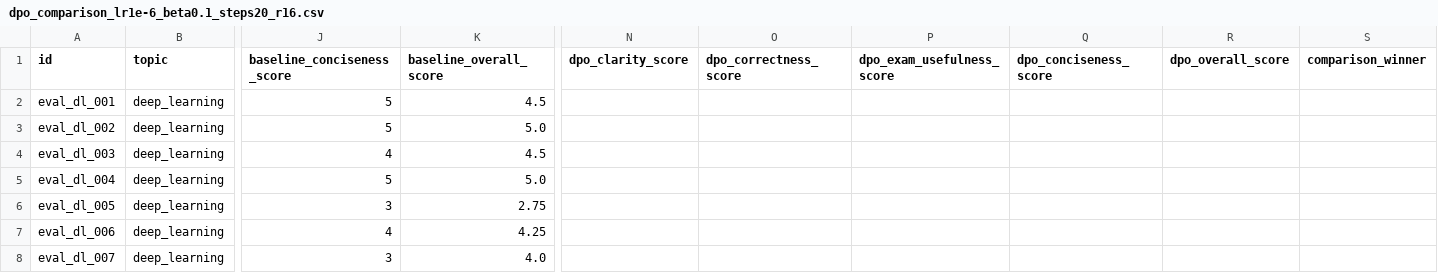
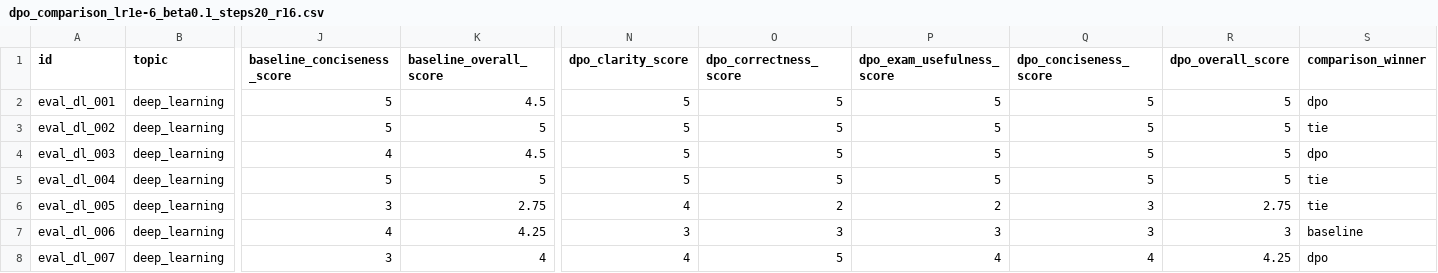
Before and after one commit to amandasbrn/preference-tuned-study-assistant, a CSV file: reports/tuning/dpo_comparison_lr1e-6_beta0.1_steps20_r16.csv, drawn as a sheet; only a part is shown, gaps mark what is left out; the diff covers the shown part only; the diff names each change by its address in the sheet, - before the commit and + after, or states it on an @@ line.

Commit message:
DPO experiment by increasing learning rate

```diff
--- a/reports/tuning/dpo_comparison_lr1e-6_beta0.1_steps20_r16.csv
+++ b/reports/tuning/dpo_comparison_lr1e-6_beta0.1_steps20_r16.csv
-N2:N5 (dpo_clarity_score): (empty)
+N2:N5 (dpo_clarity_score): 5
-O2:O5 (dpo_correctness_score): (empty)
+O2:O5 (dpo_correctness_score): 5
-P2:P5 (dpo_exam_usefulness_score): (empty)
+P2:P5 (dpo_exam_usefulness_score): 5
-Q2:Q5 (dpo_conciseness_score): (empty)
+Q2:Q5 (dpo_conciseness_score): 5
-R2:R5 (dpo_overall_score): (empty)
+R2:R5 (dpo_overall_score): 5
-S2 (comparison_winner): (empty)
+S2 (comparison_winner): dpo
-K3 (baseline_overall_score): 5.0
+K3 (baseline_overall_score): 5
-S3 (comparison_winner): (empty)
+S3 (comparison_winner): tie
-S4 (comparison_winner): (empty)
+S4 (comparison_winner): dpo
-K5 (baseline_overall_score): 5.0
+K5 (baseline_overall_score): 5
-S5:S6 (comparison_winner): (empty)
+S5:S6 (comparison_winner): tie
-N6 (dpo_clarity_score): (empty)
+N6 (dpo_clarity_score): 4
-O6 (dpo_correctness_score): (empty)
+O6 (dpo_correctness_score): 2
-P6 (dpo_exam_usefulness_score): (empty)
+P6 (dpo_exam_usefulness_score): 2
-Q6:Q7 (dpo_conciseness_score): (empty)
+Q6:Q7 (dpo_conciseness_score): 3
-R6 (dpo_overall_score): (empty)
+R6 (dpo_overall_score): 2.75
-N7 (dpo_clarity_score): (empty)
+N7 (dpo_clarity_score): 3
-O7 (dpo_correctness_score): (empty)
+O7 (dpo_correctness_score): 3
-P7 (dpo_exam_usefulness_score): (empty)
+P7 (dpo_exam_usefulness_score): 3
-R7 (dpo_overall_score): (empty)
+R7 (dpo_overall_score): 3
-S7 (comparison_winner): (empty)
+S7 (comparison_winner): baseline
-K8 (baseline_overall_score): 4.0
+K8 (baseline_overall_score): 4
-N8 (dpo_clarity_score): (empty)
+N8 (dpo_clarity_score): 4
-O8 (dpo_correctness_score): (empty)
+O8 (dpo_correctness_score): 5
-P8 (dpo_exam_usefulness_score): (empty)
+P8 (dpo_exam_usefulness_score): 4
-Q8 (dpo_conciseness_score): (empty)
+Q8 (dpo_conciseness_score): 4
-R8 (dpo_overall_score): (empty)
+R8 (dpo_overall_score): 4.25
-S8 (comparison_winner): (empty)
+S8 (comparison_winner): dpo
```
Also changed, not shown: 82 edited cells elsewhere in this file.
